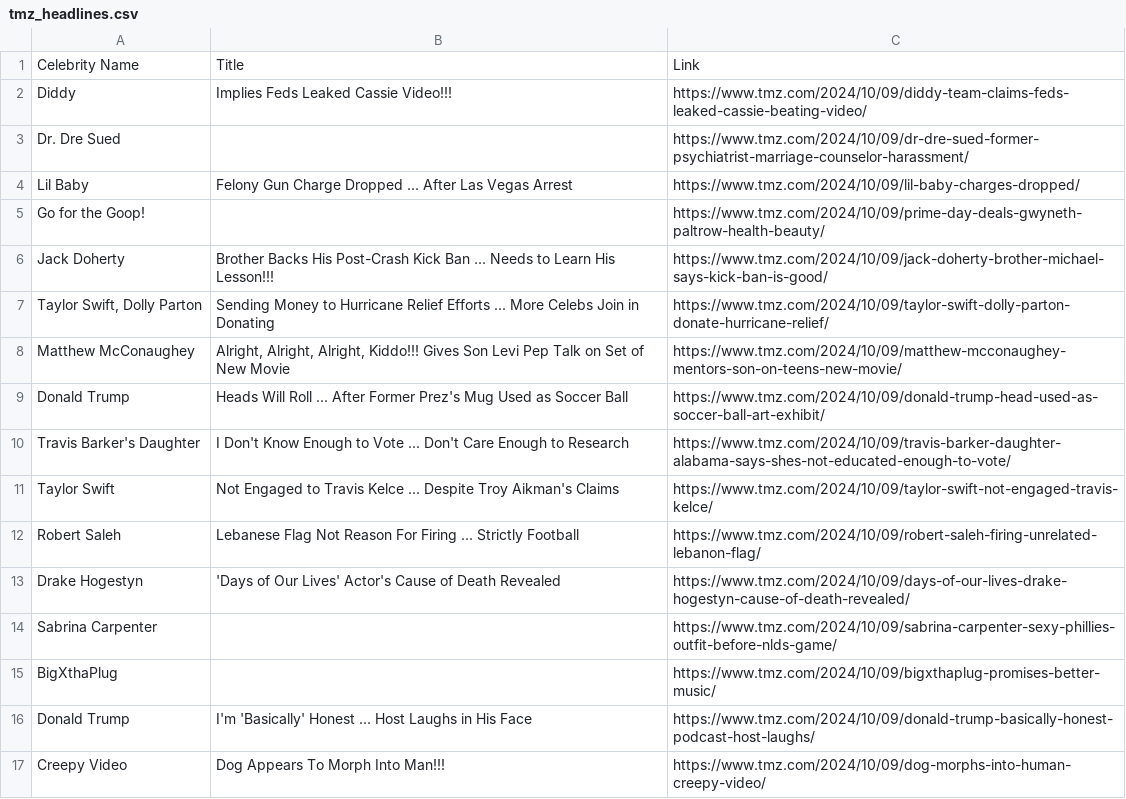
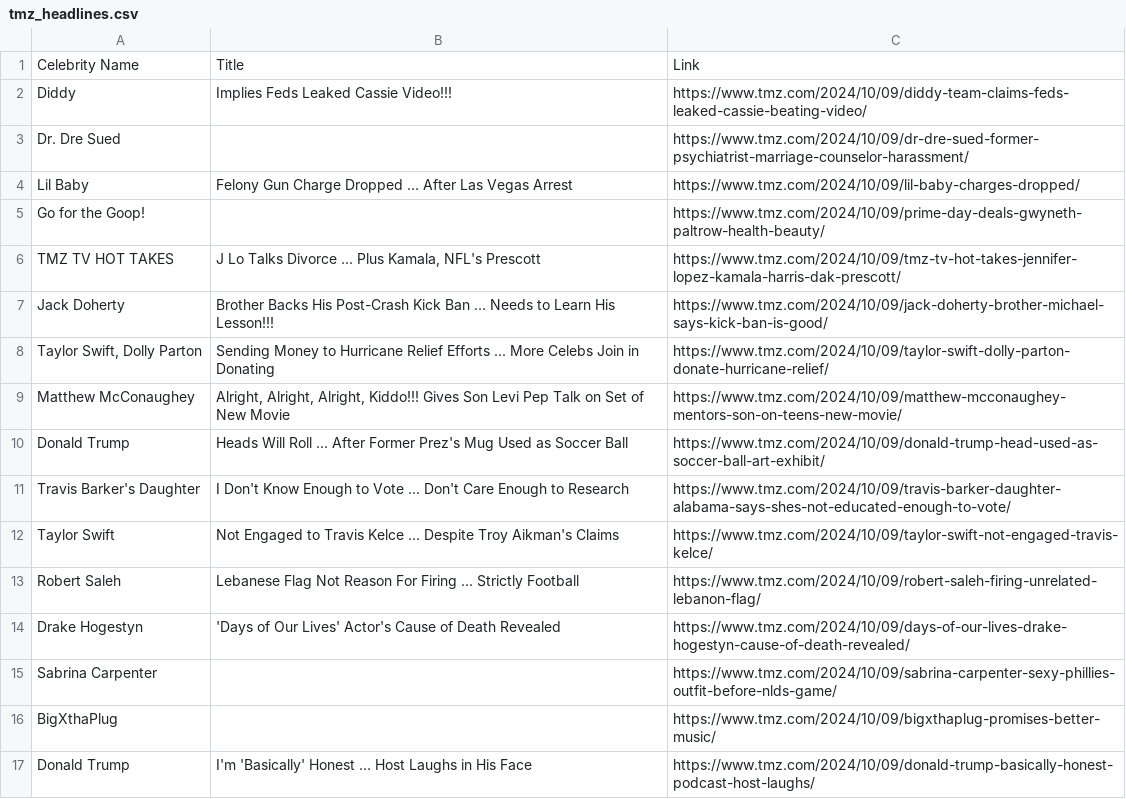
Before and after one commit to Kyrie21323/FinalProject, a CSV file: tmz_headlines.csv, drawn as a sheet; removed rows and columns are numbered as before the commit, all else as after; the diff names each change by its address in the sheet, - before the commit and + after, or states it on an @@ line.

Commit message:
tmz headlines update

```diff
--- a/tmz_headlines.csv
+++ b/tmz_headlines.csv
+row 6: TMZ TV HOT TAKES | J Lo Talks Divorce ... Plus Kamala, NFL's Prescott | https://www.tmz.com/2024/10/09/tmz-tv-hot-takes-jennifer-lopez-kamala-harris-dak-prescott/
-row 17: Creepy Video | Dog Appears To Morph Into Man!!! | https://www.tmz.com/2024/10/09/dog-morphs-into-human-creepy-video/
```
